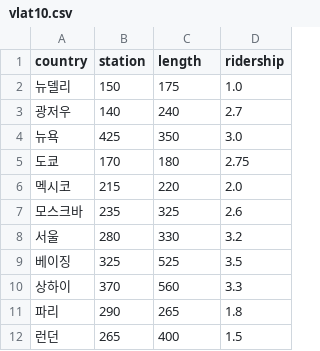
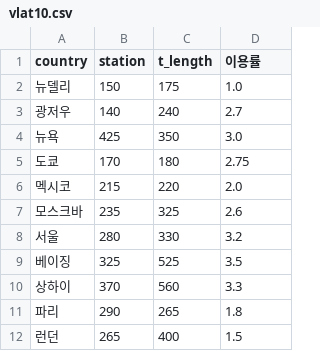
Before and after one commit to nini12091/vlat, a CSV file: vlat10.csv, drawn as a sheet.

Commit message:
Update vlat10.csv

```diff
--- a/vlat10.csv
+++ b/vlat10.csv
@@ -1,2 +1,2 @@
-country,station,length,ridership
+country,station,t_length,이용률
 뉴델리,150,175,1.0
```
